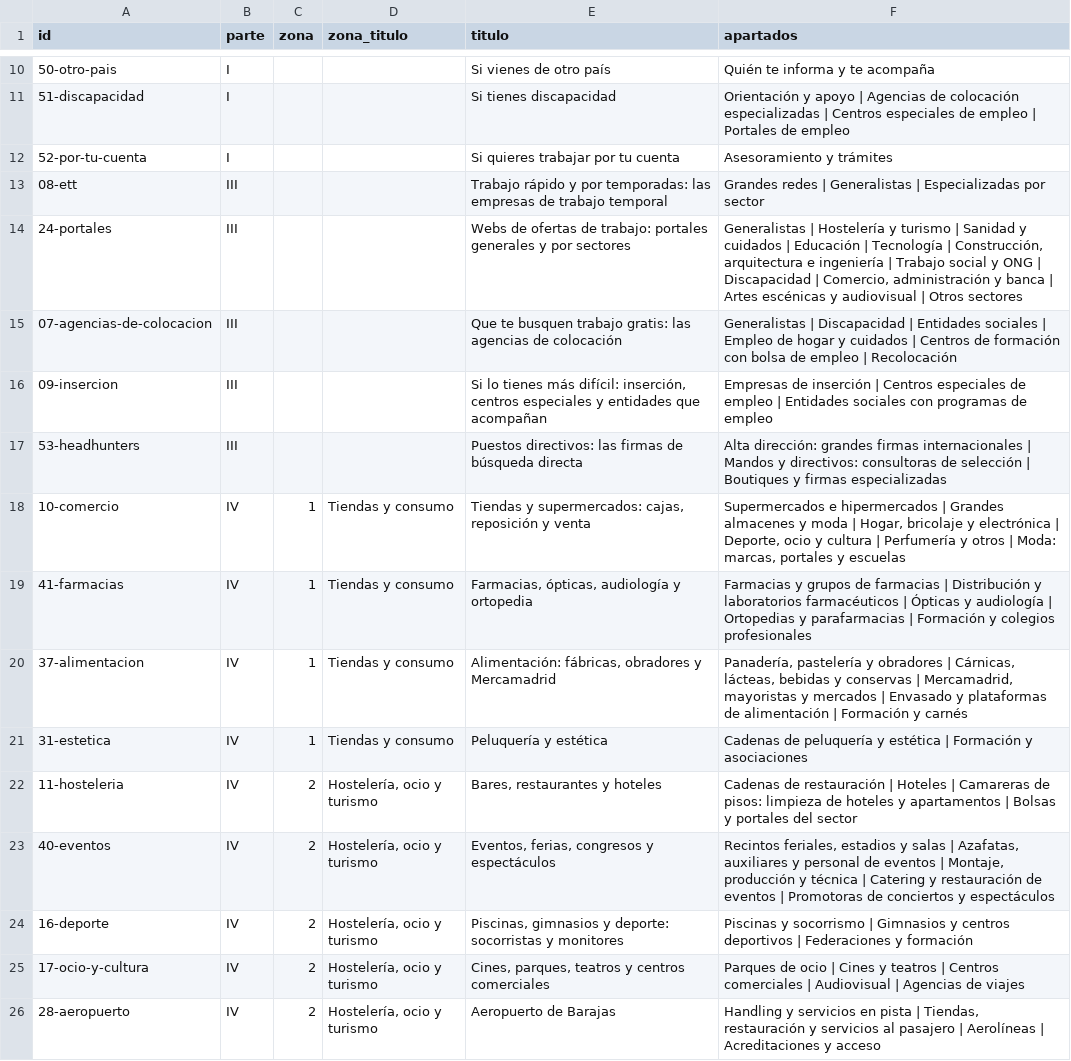
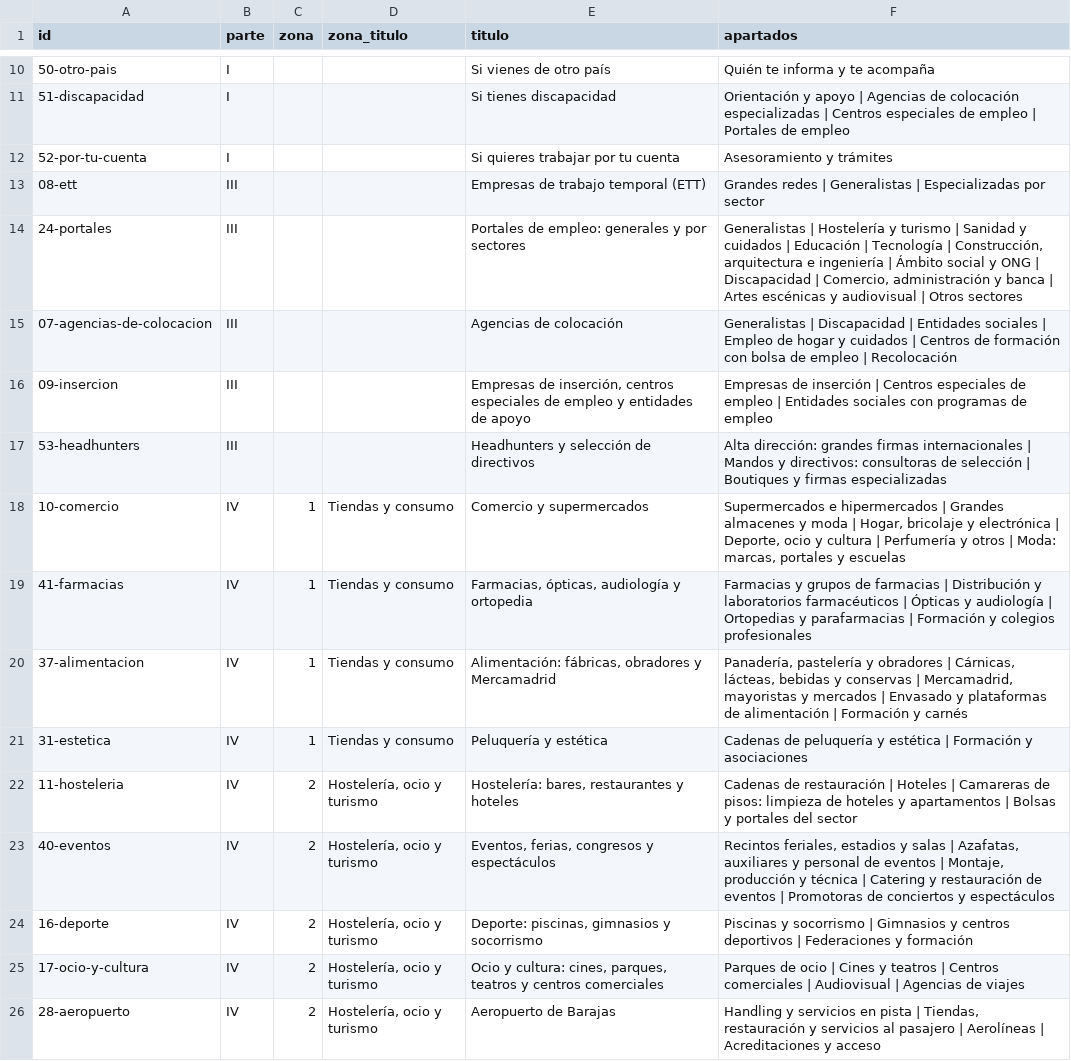
Before and after one commit to empleosant/ciudad-lineal-toolkit, a CSV file: comun/datos/guia/capitulos.csv, drawn as a sheet; only a part is shown, gaps mark what is left out; the diff covers the shown part only.

```diff
--- a/comun/datos/guia/capitulos.csv
+++ b/comun/datos/guia/capitulos.csv
@@ -12,8 +12,8 @@ id,parte,zona,zona_titulo,titulo,apartados
 52-por-tu-cuenta,I,,,Si quieres trabajar por tu cuenta,Asesoramiento y trámites
-08-ett,III,,,Trabajo rápido y por temporadas: las empresas de trabajo temporal,Grandes redes | Generalistas | Especializadas por sector
-24-portales,III,,,Webs de ofertas de trabajo: portales generales y por sectores,"Generalistas | Hostelería y turismo | Sanidad y cuidados | Educación | Tecnología | Construcción, arquitectura e ingeniería | Trabajo social y ONG | Discapacidad | Comercio, administración y banca | Artes escénicas y audiovisual | Otros sectores"
-07-agencias-de-colocacion,III,,,Que te busquen trabajo gratis: las agencias de colocación,Generalistas | Discapacidad | Entidades sociales | Empleo de hogar y cuidados | Centros de formación con bolsa de empleo | Recolocación
-09-insercion,III,,,"Si lo tienes más difícil: inserción, centros especiales y entidades que acompañan",Empresas de inserción | Centros especiales de empleo | Entidades sociales con programas de empleo
-53-headhunters,III,,,Puestos directivos: las firmas de búsqueda directa,Alta dirección: grandes firmas internacionales | Mandos y directivos: consultoras de selección | Boutiques y firmas especializadas
-10-comercio,IV,1,Tiendas y consumo,"Tiendas y supermercados: cajas, reposición y venta","Supermercados e hipermercados | Grandes almacenes y moda | Hogar, bricolaje y electrónica | Deporte, ocio y cultura | Perfumería y otros | Moda: marcas, portales y escuelas"
+08-ett,III,,,Empresas de trabajo temporal (ETT),Grandes redes | Generalistas | Especializadas por sector
+24-portales,III,,,Portales de empleo: generales y por sectores,"Generalistas | Hostelería y turismo | Sanidad y cuidados | Educación | Tecnología | Construcción, arquitectura e ingeniería | Ámbito social y ONG | Discapacidad | Comercio, administración y banca | Artes escénicas y audiovisual | Otros sectores"
+07-agencias-de-colocacion,III,,,Agencias de colocación,Generalistas | Discapacidad | Entidades sociales | Empleo de hogar y cuidados | Centros de formación con bolsa de empleo | Recolocación
+09-insercion,III,,,"Empresas de inserción, centros especiales de empleo y entidades de apoyo",Empresas de inserción | Centros especiales de empleo | Entidades sociales con programas de empleo
+53-headhunters,III,,,Headhunters y selección de directivos,Alta dirección: grandes firmas internacionales | Mandos y directivos: consultoras de selección | Boutiques y firmas especializadas
+10-comercio,IV,1,Tiendas y consumo,Comercio y supermercados,"Supermercados e hipermercados | Grandes almacenes y moda | Hogar, bricolaje y electrónica | Deporte, ocio y cultura | Perfumería y otros | Moda: marcas, portales y escuelas"
 41-farmacias,IV,1,Tiendas y consumo,"Farmacias, ópticas, audiología y ortopedia",Farmacias y grupos de farmacias | Distribución y laboratorios farmacéuticos | Ópticas y audiología | Ortopedias y parafarmacias | Formación y colegios profesionales
@@ -21,6 +21,6 @@ id,parte,zona,zona_titulo,titulo,apartados
 31-estetica,IV,1,Tiendas y consumo,Peluquería y estética,Cadenas de peluquería y estética | Formación y asociaciones
-11-hosteleria,IV,2,"Hostelería, ocio y turismo","Bares, restaurantes y hoteles",Cadenas de restauración | Hoteles | Camareras de pisos: limpieza de hoteles y apartamentos | Bolsas y portales del sector
+11-hosteleria,IV,2,"Hostelería, ocio y turismo","Hostelería: bares, restaurantes y hoteles",Cadenas de restauración | Hoteles | Camareras de pisos: limpieza de hoteles y apartamentos | Bolsas y portales del sector
 40-eventos,IV,2,"Hostelería, ocio y turismo","Eventos, ferias, congresos y espectáculos","Recintos feriales, estadios y salas | Azafatas, auxiliares y personal de eventos | Montaje, producción y técnica | Catering y restauración de eventos | Promotoras de conciertos y espectáculos"
-16-deporte,IV,2,"Hostelería, ocio y turismo","Piscinas, gimnasios y deporte: socorristas y monitores",Piscinas y socorrismo | Gimnasios y centros deportivos | Federaciones y formación
-17-ocio-y-cultura,IV,2,"Hostelería, ocio y turismo","Cines, parques, teatros y centros comerciales",Parques de ocio | Cines y teatros | Centros comerciales | Audiovisual | Agencias de viajes
+16-deporte,IV,2,"Hostelería, ocio y turismo","Deporte: piscinas, gimnasios y socorrismo",Piscinas y socorrismo | Gimnasios y centros deportivos | Federaciones y formación
+17-ocio-y-cultura,IV,2,"Hostelería, ocio y turismo","Ocio y cultura: cines, parques, teatros y centros comerciales",Parques de ocio | Cines y teatros | Centros comerciales | Audiovisual | Agencias de viajes
 28-aeropuerto,IV,2,"Hostelería, ocio y turismo",Aeropuerto de Barajas,"Handling y servicios en pista | Tiendas, restauración y servicios al pasajero | Aerolíneas | Acreditaciones y acceso"
```
Also changed, not shown: 15 edited cells elsewhere in this file, comun/datos/guia/fichas.csv, comun/datos/ocupaciones_sectores.csv, 3 other files.
